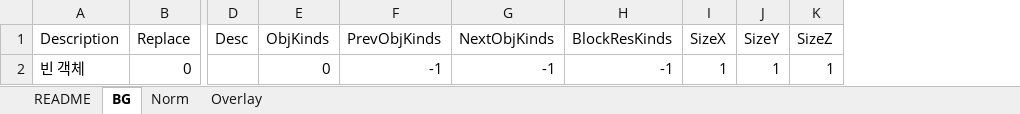
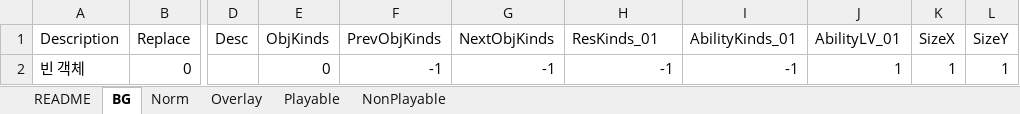
Before and after one commit to devmodle/0300000001.module_unitypackages, an Excel workbook: Templates/Tables/ObjInfo/ObjInfoTable.xlsx, sheet BG, drawn as a sheet; only a part is shown, gaps mark what is left out; values as stored, in another font and other column widths than the file's, no borders; charts and pictures not drawn; removed rows and columns are numbered as before the commit, all else as after; the diff names each change by its address in the sheet, - before the commit and + after, or states it on an @@ line.

```diff
--- a/Templates/Tables/ObjInfo/ObjInfoTable.xlsx (sheet BG)
+++ b/Templates/Tables/ObjInfo/ObjInfoTable.xlsx (sheet BG)
+sheet tab: Playable
+sheet tab: NonPlayable
+column I (AbilityKinds_01), row 2: -1
+column J (AbilityLV_01), row 2: 1
-column K (SizeZ), row 2: 1
-H1: BlockResKinds
+H1: ResKinds_01
```
Also changed, not shown: sheet Overlay, sheet Norm, charts or pictures, Templates/Tables/FXInfo/FXInfoTable.xlsx, Templates/Tables/ItemInfo/ItemInfoTable.xlsx, 25 other files.
